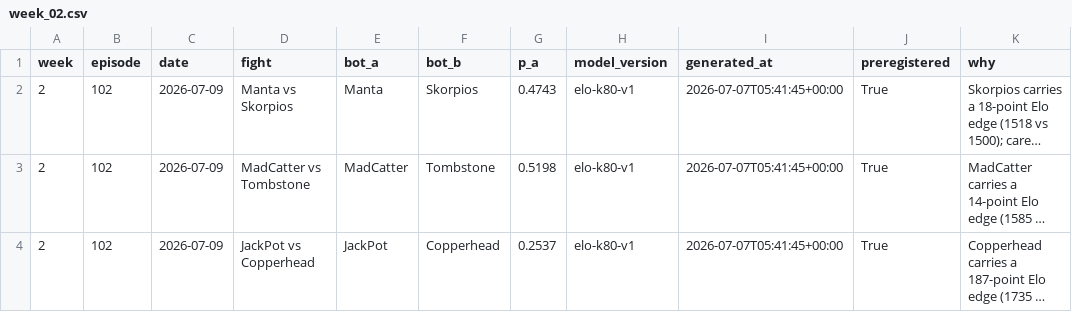
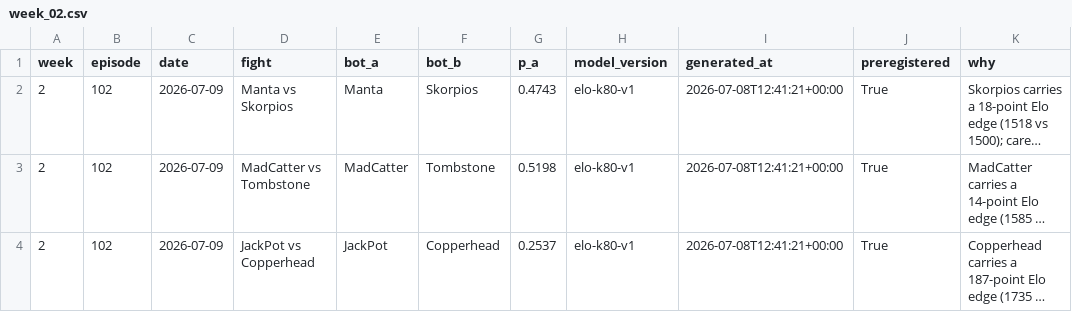
Before and after one commit to Yazan-O/battlebots-pit-boss, a CSV file: data/predictions/week_02.csv, drawn as a sheet; long unchanged cells end in …; the diff names each change by its address in the sheet, - before the commit and + after, or states it on an @@ line.

```diff
--- a/data/predictions/week_02.csv
+++ b/data/predictions/week_02.csv
-I2:I4 (generated_at): 2026-07-07T05:41:45+00:00
+I2:I4 (generated_at): 2026-07-08T12:41:21+00:00
```
Also changed, not shown: 7 other files.
